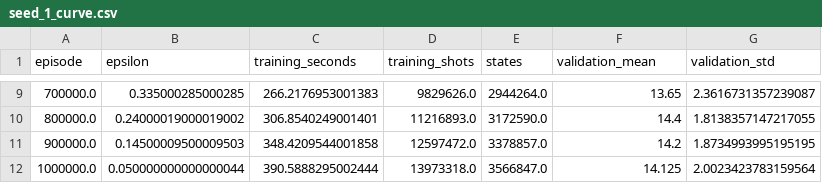
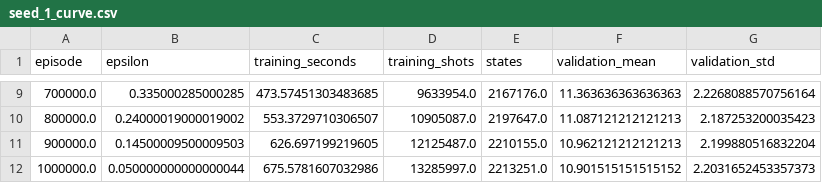
Before and after one commit to ZiyangChen03/AI-foundation-group-project, a CSV file: battleship/q_learning/results/experiment_1m/seed_1_curve.csv, drawn as a sheet; only a part is shown, gaps mark what is left out; the diff covers the shown part only.

```diff
--- a/battleship/q_learning/results/experiment_1m/seed_1_curve.csv
+++ b/battleship/q_learning/results/experiment_1m/seed_1_curve.csv
@@ -9,4 +9,4 @@ episode,epsilon,training_seconds,training_shots,states,validation_mean,validatio
-700000.0,0.335000285000285,266.2176953001383,9829626.0,2944264.0,13.65,2.3616731357239087
-800000.0,0.24000019000019002,306.8540249001401,11216893.0,3172590.0,14.4,1.8138357147217055
-900000.0,0.14500009500009503,348.4209544001858,12597472.0,3378857.0,14.2,1.8734993995195195
-1000000.0,0.050000000000000044,390.5888295002444,13973318.0,3566847.0,14.125,2.0023423783159564
+700000.0,0.335000285000285,473.57451303483685,9633954.0,2167176.0,11.363636363636363,2.2268088570756164
+800000.0,0.24000019000019002,553.3729710306507,10905087.0,2197647.0,11.087121212121213,2.187253200035423
+900000.0,0.14500009500009503,626.697199219605,12125487.0,2210155.0,10.962121212121213,2.199880516832204
+1000000.0,0.050000000000000044,675.5781607032986,13285997.0,2213251.0,10.901515151515152,2.2031652453357373
```
Also changed, not shown: 32 edited cells elsewhere in this file, battleship/q_learning/results/experiment_100k/comparison.csv, battleship/q_learning/results/experiment_10k/comparison.csv, 39 other files.
